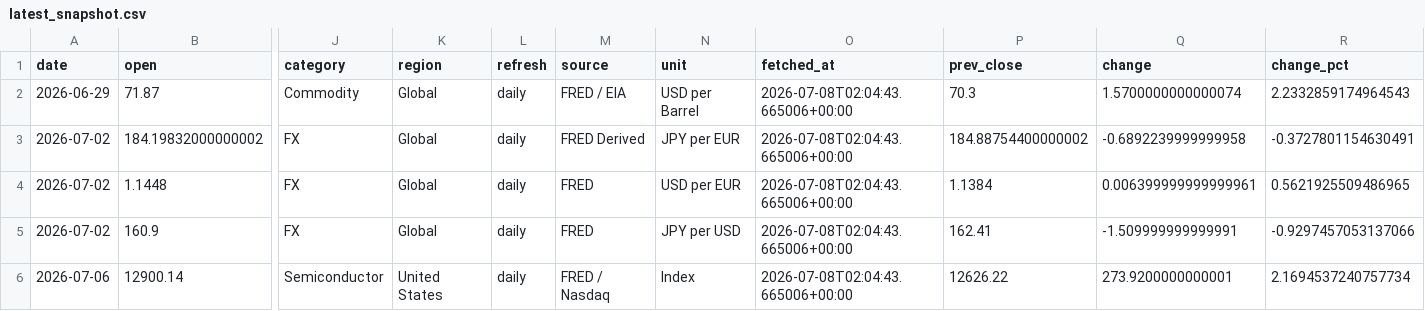
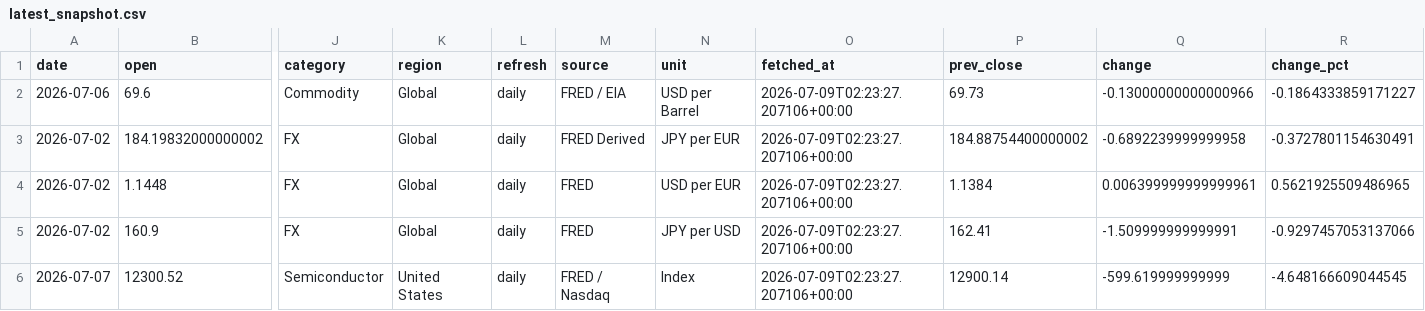
Before and after one commit to tomoki1982/Trend-Analysis, a CSV file: data/latest_snapshot.csv, drawn as a sheet; only a part is shown, gaps mark what is left out; removed rows and columns are numbered as before the commit, all else as after; rows hold the shown columns only; the diff names each change by its address in the sheet, - before the commit and + after, or states it on an @@ line.

```diff
--- a/data/latest_snapshot.csv
+++ b/data/latest_snapshot.csv
-row 2: 2026-06-29 | 71.87 | Commodity | Global | daily | FRED / EIA | USD per Barrel | 2026-07-08T02:04:43.665006+00:00 | 70.3 | 1.5700000000000074 | 2.2332859174964543
+row 2: 2026-07-06 | 69.6 | Commodity | Global | daily | FRED / EIA | USD per Barrel | 2026-07-09T02:23:27.207106+00:00 | 69.73 | -0.13000000000000966 | -0.1864333859171227
-O3:O5 (fetched_at): 2026-07-08T02:04:43.665006+00:00
+O3:O5 (fetched_at): 2026-07-09T02:23:27.207106+00:00
-row 6: 2026-07-06 | 12900.14 | Semiconductor | United States | daily | FRED / Nasdaq | Index | 2026-07-08T02:04:43.665006+00:00 | 12626.22 | 273.9200000000001 | 2.1694537240757734
+row 6: 2026-07-07 | 12300.52 | Semiconductor | United States | daily | FRED / Nasdaq | Index | 2026-07-09T02:23:27.207106+00:00 | 12900.14 | -599.619999999999 | -4.648166609044545
```
Also changed, not shown: data/history_daily_2026.csv.
